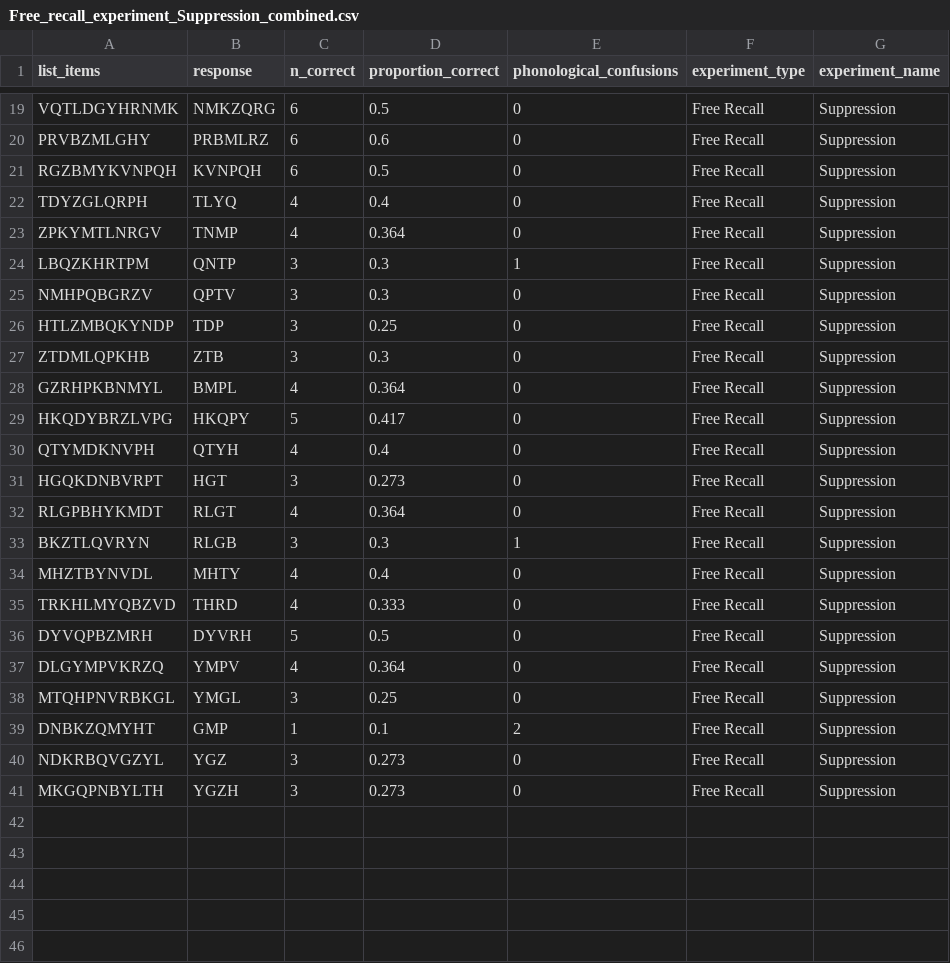
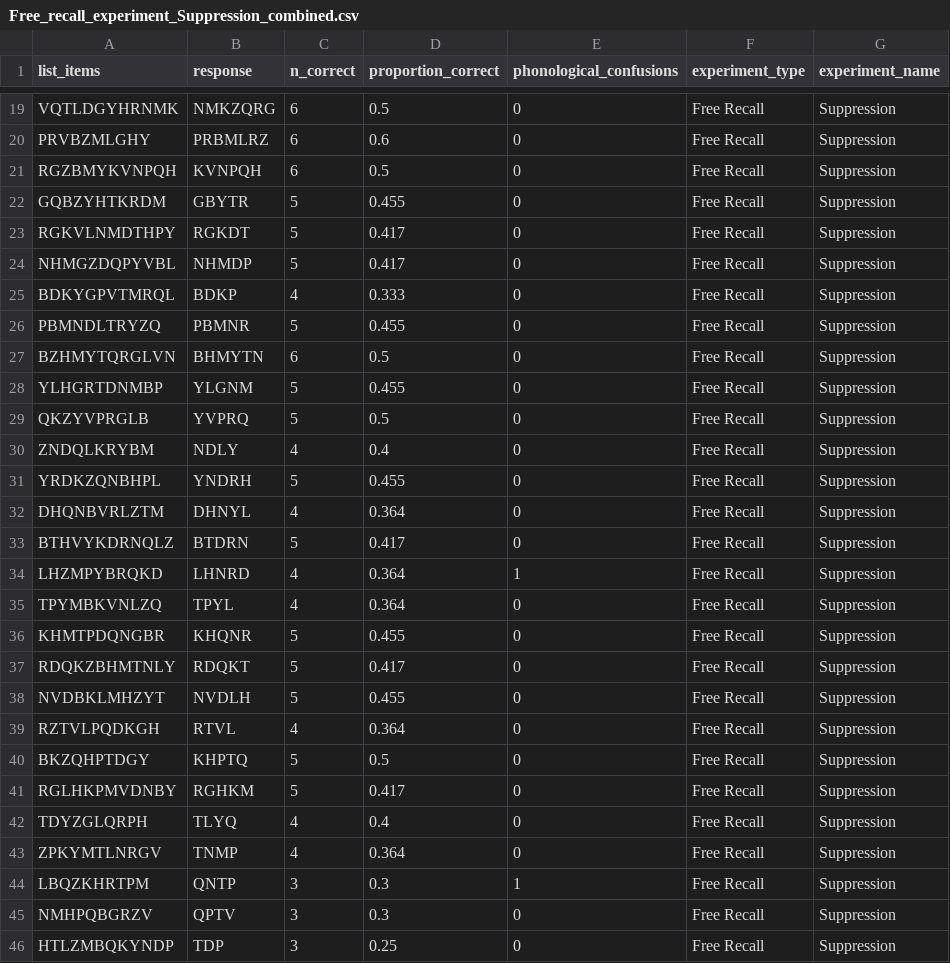
Before and after one commit to RABL1N/-02464-Project-1, a CSV file: combined_data/Free_recall_experiment_Suppression_combined.csv, drawn as a sheet; only a part is shown, gaps mark what is left out; the shorter side is filled out with more unchanged rows.

```diff
--- a/combined_data/Free_recall_experiment_Suppression_combined.csv
+++ b/combined_data/Free_recall_experiment_Suppression_combined.csv
@@ -21,2 +21,22 @@ PRVBZMLGHY,PRBMLRZ,6,0.6,0,Free Recall,Suppression
 RGZBMYKVNPQH,KVNPQH,6,0.5,0,Free Recall,Suppression
+GQBZYHTKRDM,GBYTR,5,0.455,0,Free Recall,Suppression
+RGKVLNMDTHPY,RGKDT,5,0.417,0,Free Recall,Suppression
+NHMGZDQPYVBL,NHMDP,5,0.417,0,Free Recall,Suppression
+BDKYGPVTMRQL,BDKP,4,0.333,0,Free Recall,Suppression
+PBMNDLTRYZQ,PBMNR,5,0.455,0,Free Recall,Suppression
+BZHMYTQRGLVN,BHMYTN,6,0.5,0,Free Recall,Suppression
+YLHGRTDNMBP,YLGNM,5,0.455,0,Free Recall,Suppression
+QKZYVPRGLB,YVPRQ,5,0.5,0,Free Recall,Suppression
+ZNDQLKRYBM,NDLY,4,0.4,0,Free Recall,Suppression
+YRDKZQNBHPL,YNDRH,5,0.455,0,Free Recall,Suppression
+DHQNBVRLZTM,DHNYL,4,0.364,0,Free Recall,Suppression
+BTHVYKDRNQLZ,BTDRN,5,0.417,0,Free Recall,Suppression
+LHZMPYBRQKD,LHNRD,4,0.364,1,Free Recall,Suppression
+TPYMBKVNLZQ,TPYL,4,0.364,0,Free Recall,Suppression
+KHMTPDQNGBR,KHQNR,5,0.455,0,Free Recall,Suppression
+RDQKZBHMTNLY,RDQKT,5,0.417,0,Free Recall,Suppression
+NVDBKLMHZYT,NVDLH,5,0.455,0,Free Recall,Suppression
+RZTVLPQDKGH,RTVL,4,0.364,0,Free Recall,Suppression
+BKZQHPTDGY,KHPTQ,5,0.5,0,Free Recall,Suppression
+RGLHKPMVDNBY,RGHKM,5,0.417,0,Free Recall,Suppression
 TDYZGLQRPH,TLYQ,4,0.4,0,Free Recall,Suppression
```
Also changed, not shown: combined_data/Free_recall_experiment_Baseline_combined.csv, combined_data/Serial_recall_experiment_Chunking_combined.csv, 22 other files.
